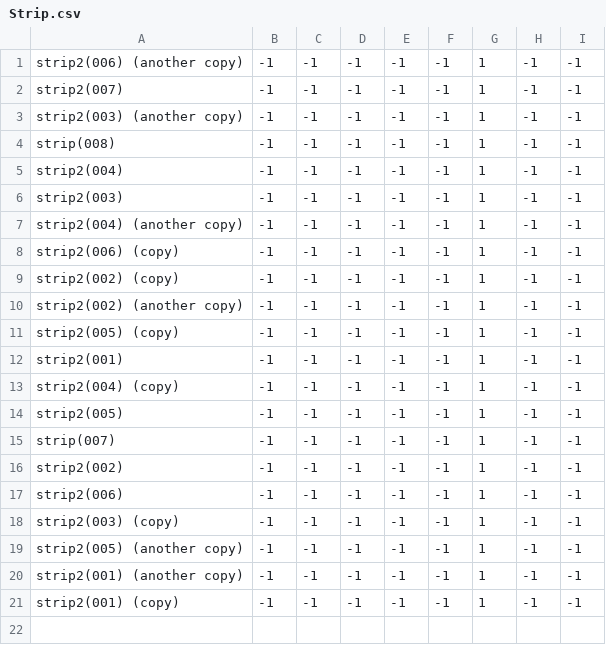
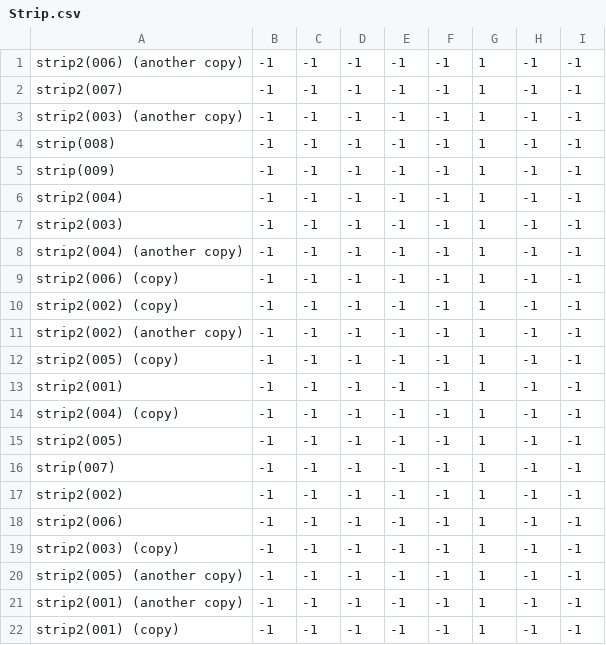
Before and after one commit to theunknowner/NN3-Strip, a CSV file: NN3-Strip/Training/Labels/Strip.csv, drawn as a sheet; the diff names each change by its address in the sheet, - before the commit and + after, or states it on an @@ line.

```diff
--- a/NN3-Strip/Training/Labels/Strip.csv
+++ b/NN3-Strip/Training/Labels/Strip.csv
+row 5: strip(009) | -1 | -1 | -1 | -1 | -1 | 1 | -1 | -1
```
Also changed, not shown: 3 other files.
